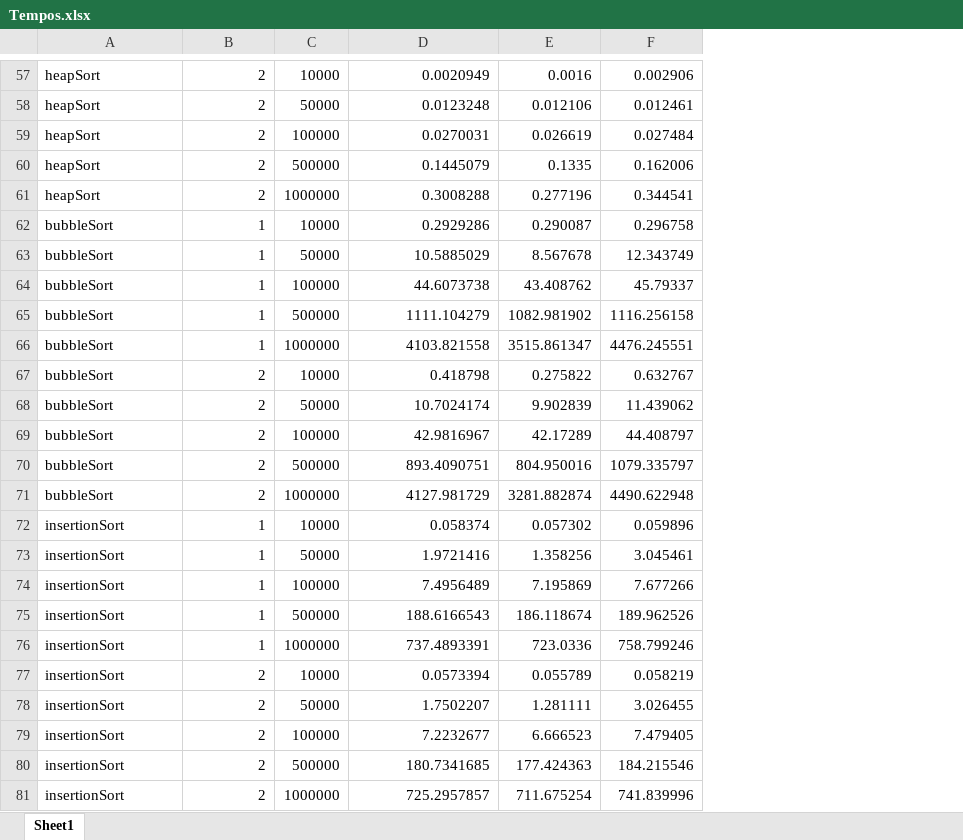
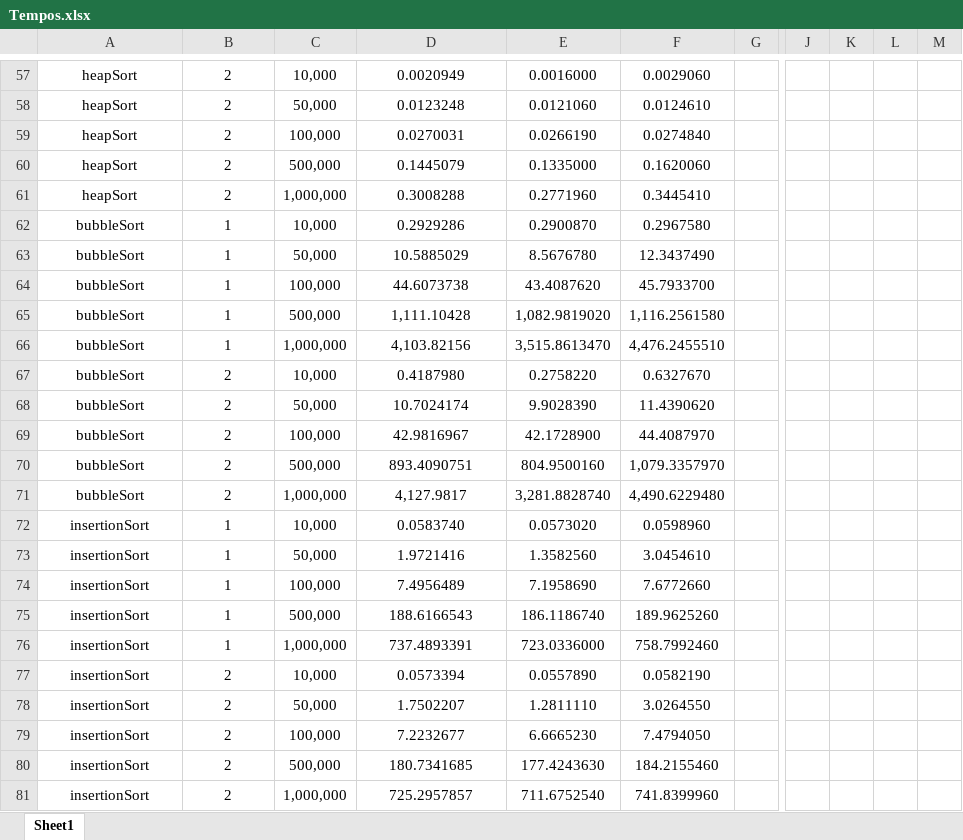
Before and after one commit to andrecostamarques/analise-algoritmos-ordena-o-C, an Excel workbook: output/Tempos.xlsx, sheet Sheet1, drawn as a sheet; only a part is shown, gaps mark what is left out; values as stored, in another font and other column widths than the file's, no borders; removed rows and columns are numbered as before the commit, all else as after; the diff covers the shown part only; the diff names each change by its address in the sheet, - before the commit and + after, or states it on an @@ line.

```diff
--- a/output/Tempos.xlsx (sheet Sheet1)
+++ b/output/Tempos.xlsx (sheet Sheet1)
-column C, rows 57-81: 10000 | 50000 | 100000 | 500000 | 1000000 | 10000 | 50000 | 100000 | 500000 | 1000000 | 10000 | 50000 | 100000 | 500000 | 1000000 | 10000 | 50000 | 100000 | 500000 | 1000000 | 10000 | 50000 | 100000 | 500000 | 1000000
+column C, rows 57-81: 10,000 | 50,000 | 100,000 | 500,000 | 1,000,000 | 10,000 | 50,000 | 100,000 | 500,000 | 1,000,000 | 10,000 | 50,000 | 100,000 | 500,000 | 1,000,000 | 10,000 | 50,000 | 100,000 | 500,000 | 1,000,000 | 10,000 | 50,000 | 100,000 | 500,000 | 1,000,000
-column E, rows 57-81: 0.0016 | 0.012106 | 0.026619 | 0.1335 | 0.277196 | 0.290087 | 8.567678 | 43.408762 | 1082.981902 | 3515.861347 | 0.275822 | 9.902839 | 42.17289 | 804.950016 | 3281.882874 | 0.057302 | 1.358256 | 7.195869 | 186.118674 | 723.0336 | 0.055789 | 1.281111 | 6.666523 | 177.424363 | 711.675254
-column F, rows 57-81: 0.002906 | 0.012461 | 0.027484 | 0.162006 | 0.344541 | 0.296758 | 12.343749 | 45.79337 | 1116.256158 | 4476.245551 | 0.632767 | 11.439062 | 44.408797 | 1079.335797 | 4490.622948 | 0.059896 | 3.045461 | 7.677266 | 189.962526 | 758.799246 | 0.058219 | 3.026455 | 7.479405 | 184.215546 | 741.839996
+column E, rows 57-81: 0.0016000 | 0.0121060 | 0.0266190 | 0.1335000 | 0.2771960 | 0.2900870 | 8.5676780 | 43.4087620 | 1,082.9819020 | 3,515.8613470 | 0.2758220 | 9.9028390 | 42.1728900 | 804.9500160 | 3,281.8828740 | 0.0573020 | 1.3582560 | 7.1958690 | 186.1186740 | 723.0336000 | 0.0557890 | 1.2811110 | 6.6665230 | 177.4243630 | 711.6752540
+column F, rows 57-81: 0.0029060 | 0.0124610 | 0.0274840 | 0.1620060 | 0.3445410 | 0.2967580 | 12.3437490 | 45.7933700 | 1,116.2561580 | 4,476.2455510 | 0.6327670 | 11.4390620 | 44.4087970 | 1,079.3357970 | 4,490.6229480 | 0.0598960 | 3.0454610 | 7.6772660 | 189.9625260 | 758.7992460 | 0.0582190 | 3.0264550 | 7.4794050 | 184.2155460 | 741.8399960
+column G, empty
+column J, empty
+column K, empty
+column L, empty
+column M, empty
-A57:A81 alignment: left
+A57:A81 alignment: center
-B57:B81 alignment: right
+B57:B81 alignment: center
-D57:D81 alignment: right
+D57:D81 alignment: center
-D65: 1111.104279
+D65: 1,111.10428
-D66: 4103.821558
+D66: 4,103.82156
-D67: 0.418798
+D67: 0.4187980
-D71: 4127.981729
+D71: 4,127.9817
-D72: 0.058374
+D72: 0.0583740
```
Also changed, not shown: 1 added row, 1 removed row, 2 added columns, 2 edited cells and cell formats elsewhere in this sheet, 1 other file.
